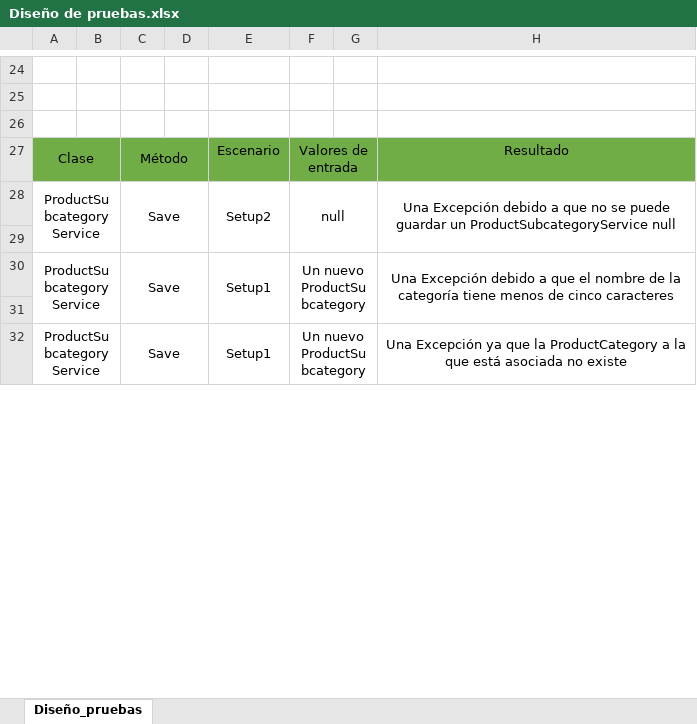
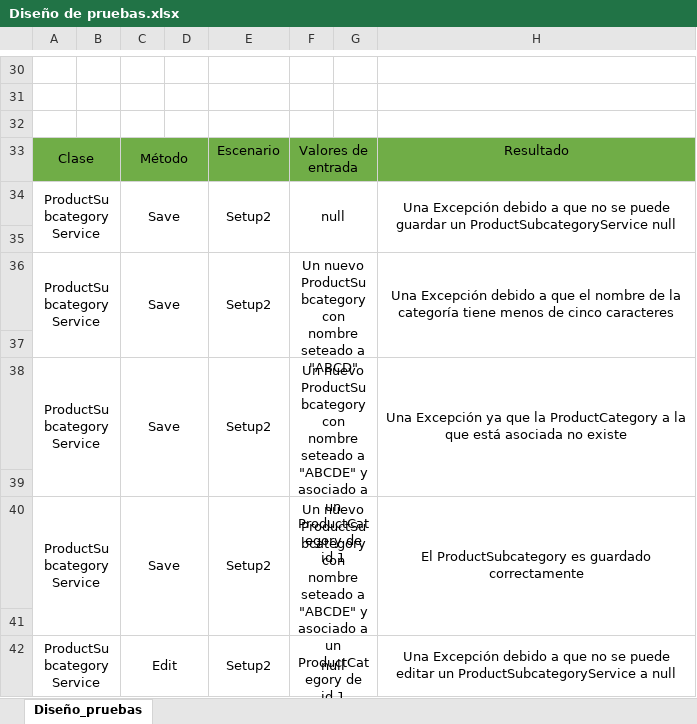
Before and after one commit to MarcoFidelVasquezRivera/Taller1, an Excel workbook: Docs/Diseño de pruebas.xlsx, sheet Diseño_pruebas, drawn as a sheet; only a part is shown, gaps mark what is left out; values as stored, in another font and other column widths than the file's, no borders; charts and pictures not drawn; removed rows and columns are numbered as before the commit, all else as after; the diff covers the shown part only; the diff names each change by its address in the sheet, - before the commit and + after, or states it on an @@ line.

```diff
--- a/Docs/Diseño de pruebas.xlsx (sheet Diseño_pruebas)
+++ b/Docs/Diseño de pruebas.xlsx (sheet Diseño_pruebas)
-E36: Setup1
+E36: Setup2
-F36: Un nuevo ProductSubcategory
+F36: Un nuevo ProductSubcategory con nombre seteado a "ABCD"
-A32:B33 merged
+A38:B39 merged
-C32:D33 merged
+C38:D39 merged
-E38: Setup1
+E38: Setup2
-E32:E33 merged
+E38:E39 merged
-F38: …nuevo ProductSubcategory
+F38: …nuevo ProductSubcategory con nombre seteado a "ABCDE" y asociado a un ProductCategory de id 1
-F32:G33 merged
+F38:G39 merged
-H32:H33 merged
+H38:H39 merged
+row 39: (empty)
+row 40: ProductSubcategoryService |  | Save |  | Setup2 | Un nuevo ProductSubcategory con nombre seteado a "ABCDE" y asociado a un ProductCategory de id 1 |  | El ProductSubcategory es guardado correctamente
+row 41: (empty)
+row 42: ProductSubcategoryService |  | Edit |  | Setup2 | null |  | Una Excepción debido a que no se puede editar un ProductSubcategoryService a null
```
Also changed, not shown: 52 added rows, 26 edited cells and merged cells elsewhere in this sheet, charts or pictures, 10 other files.
